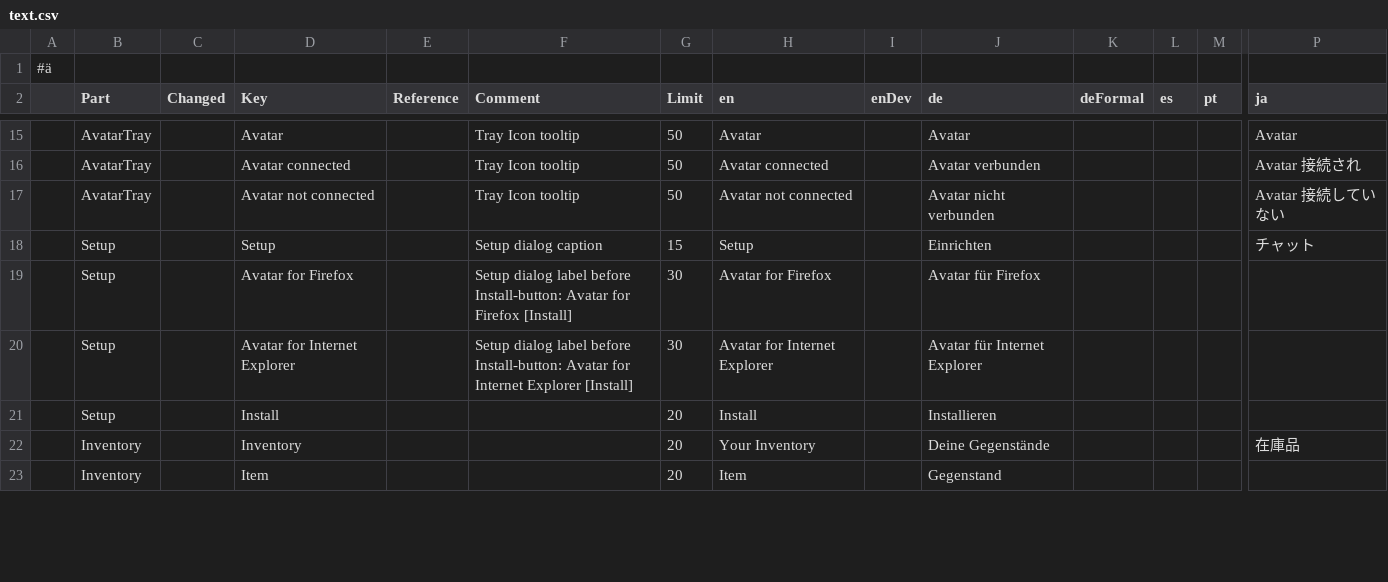
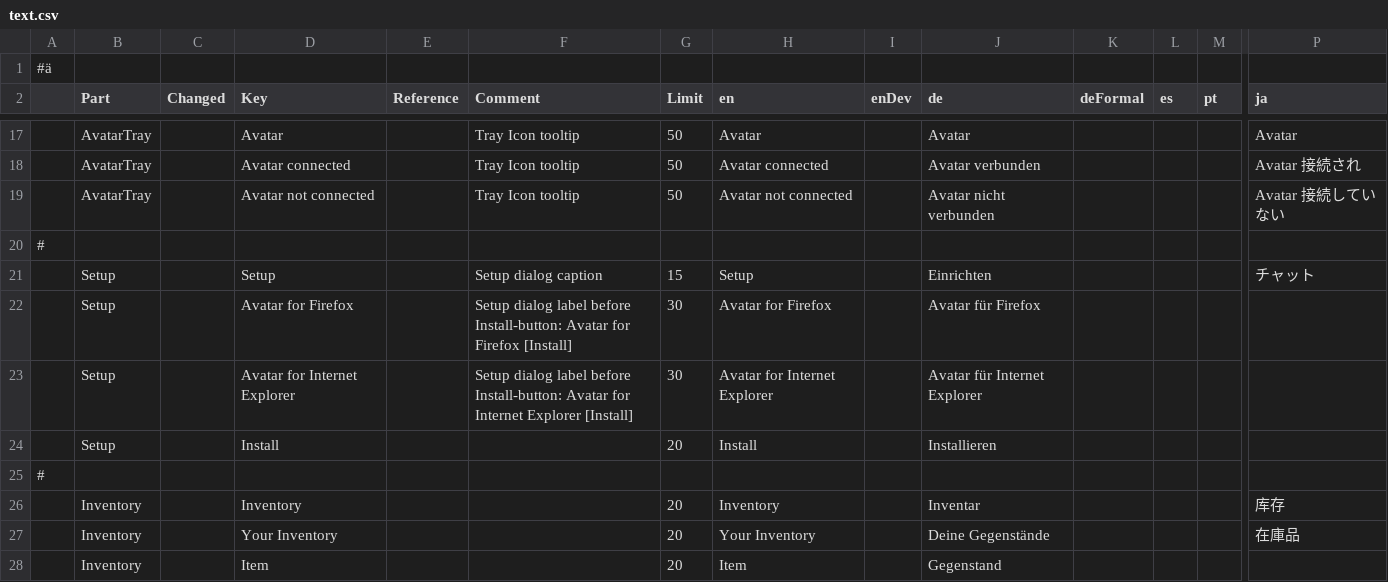
Before and after one commit to wolfspelz/Apollo, a CSV file: Apollo/i18n/text.csv, drawn as a sheet; only a part is shown, gaps mark what is left out; addresses are those after the commit; rows hold the shown columns only; the diff covers the shown part only; the diff names each change by its address in the sheet, - before the commit and + after, or states it on an @@ line.

Commit message:
Inventory: ItemInfo translated

```diff
--- a/Apollo/i18n/text.csv
+++ b/Apollo/i18n/text.csv
+row 20: #
+row 25: #
+row 26:  | Inventory |  | Inventory |  |  | 20 | Inventory |  | Inventar |  |  |  | 库存
-D27 (Key): Inventory
+D27 (Key): Your Inventory
```
Also changed, not shown: 10 added rows and 2 edited cells elsewhere in this file, 17 other files.
